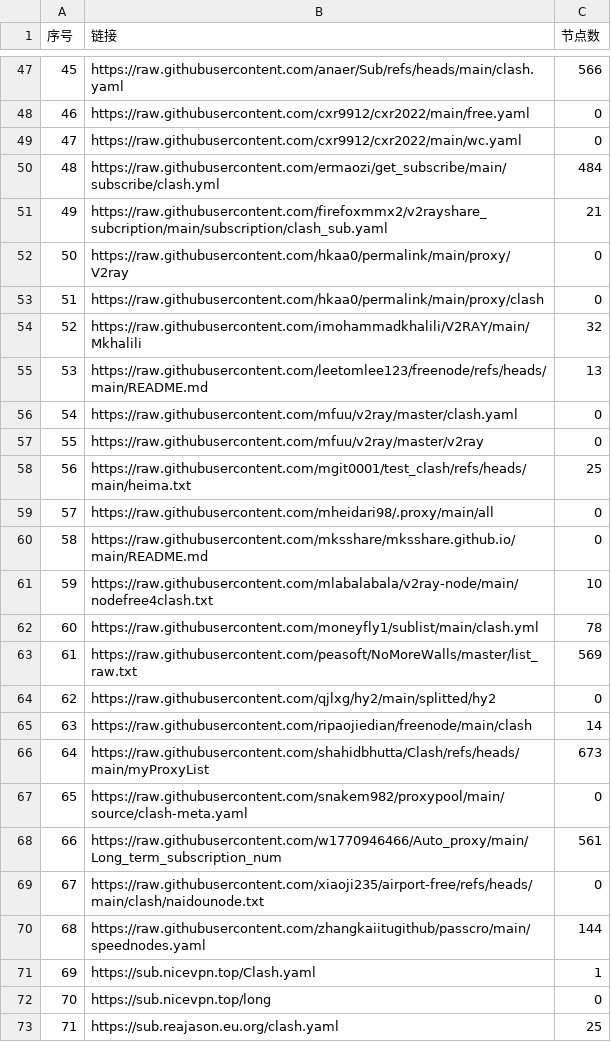
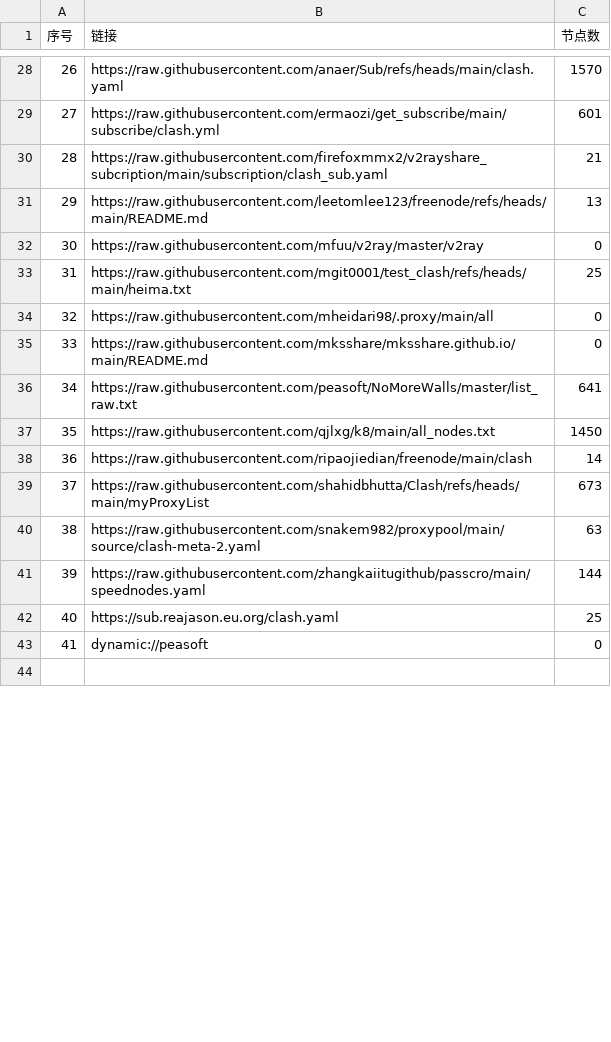
Before and after one commit to tony0392/NoMoreWalls, a CSV file: list_result.csv, drawn as a sheet; only a part is shown, gaps mark what is left out; the shorter side is filled out with more unchanged rows; removed rows and columns are numbered as before the commit, all else as after; the diff covers the shown part only; the diff names each change by its address in the sheet, - before the commit and + after, or states it on an @@ line.

```diff
--- a/list_result.csv
+++ b/list_result.csv
@@ column A (序号) renumbered between rows 5 and 43 @@
-C28 (节点数): 566
+C28 (节点数): 1570
-row 48: 46 | https://raw.githubusercontent.com/cxr9912/cxr2022/main/free.yaml | 0
-row 49: 47 | https://raw.githubusercontent.com/cxr9912/cxr2022/main/wc.yaml | 0
-C29 (节点数): 484
+C29 (节点数): 601
-row 52: 50 | https://raw.githubusercontent.com/hkaa0/permalink/main/proxy/V2ray | 0
-row 53: 51 | https://raw.githubusercontent.com/hkaa0/permalink/main/proxy/clash | 0
-row 54: 52 | https://raw.githubusercontent.com/imohammadkhalili/V2RAY/main/Mkhalili | 32
-row 56: 54 | https://raw.githubusercontent.com/mfuu/v2ray/master/clash.yaml | 0
-row 61: 59 | https://raw.githubusercontent.com/mlabalabala/v2ray-node/main/nodefree4clash.txt | 10
-row 62: 60 | https://raw.githubusercontent.com/moneyfly1/sublist/main/clash.yml | 78
-C36 (节点数): 569
+C36 (节点数): 641
-row 64: 62 | https://raw.githubusercontent.com/qjlxg/hy2/main/splitted/hy2 | 0
+row 37: 35 | https://raw.githubusercontent.com/qjlxg/k8/main/all_nodes.txt | 1450
-row 67: 65 | https://raw.githubusercontent.com/snakem982/proxypool/main/source/clash-meta.yaml | 0
-row 68: 66 | https://raw.githubusercontent.com/w1770946466/Auto_proxy/main/Long_term_subscription_num | 561
-row 69: 67 | https://raw.githubusercontent.com/xiaoji235/airport-free/refs/heads/main/clash/naidounode.txt | 0
+row 40: 38 | https://raw.githubusercontent.com/snakem982/proxypool/main/source/clash-meta-2.yaml | 63
-row 71: 69 | https://sub.nicevpn.top/Clash.yaml | 1
-row 72: 70 | https://sub.nicevpn.top/long | 0
```
Also changed, not shown: 5 added rows, 26 removed rows and 7 edited cells elsewhere in this file, 39 other files.
